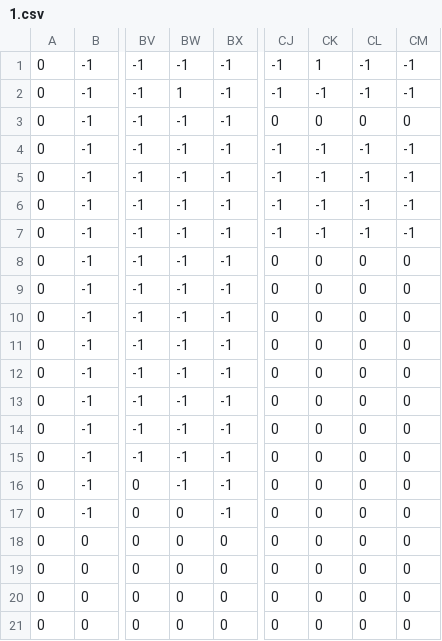
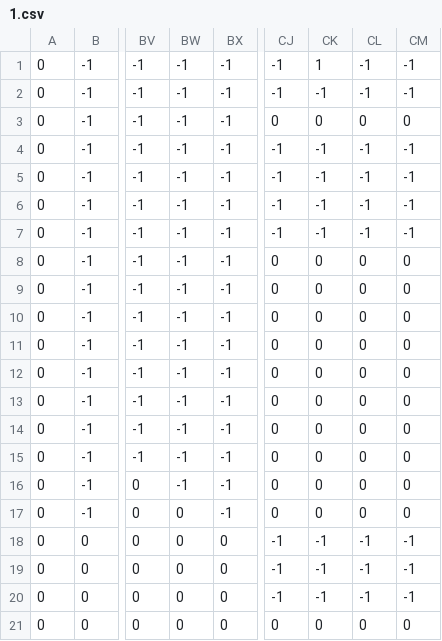
Before and after one commit to Ruby101-was-taken/MDP-CA2-Ruby-And-Darren, a CSV file: gd4_sfml_tcp_game/Media/Levels/1.csv, drawn as a sheet; only a part is shown, gaps mark what is left out; the diff names each change by its address in the sheet, - before the commit and + after, or states it on an @@ line.

```diff
--- a/gd4_sfml_tcp_game/Media/Levels/1.csv
+++ b/gd4_sfml_tcp_game/Media/Levels/1.csv
-BW2: 1
+BW2: -1
-CJ18:CJ20: 0
+CJ18:CJ20: -1
-CK18:CK20: 0
+CK18:CK20: -1
-CL18:CL20: 0
+CL18:CL20: -1
-CM18:CM20: 0
+CM18:CM20: -1
```
Also changed, not shown: 6 other files.
